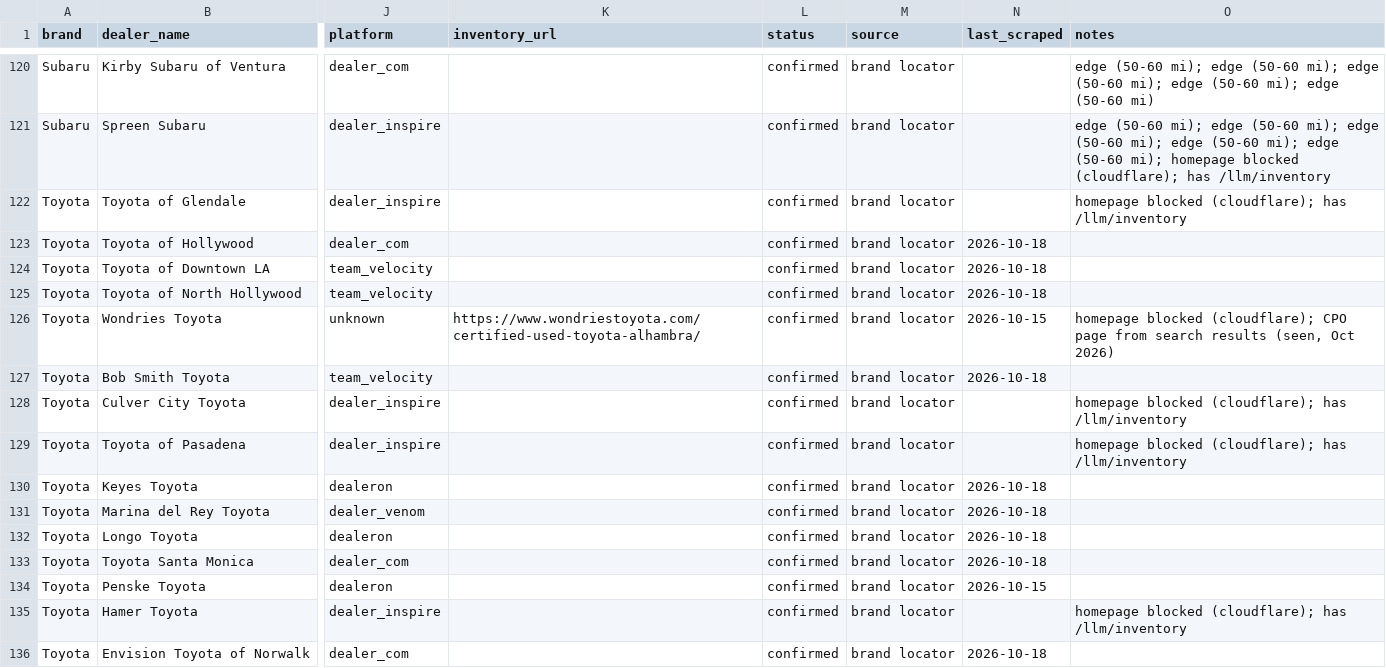
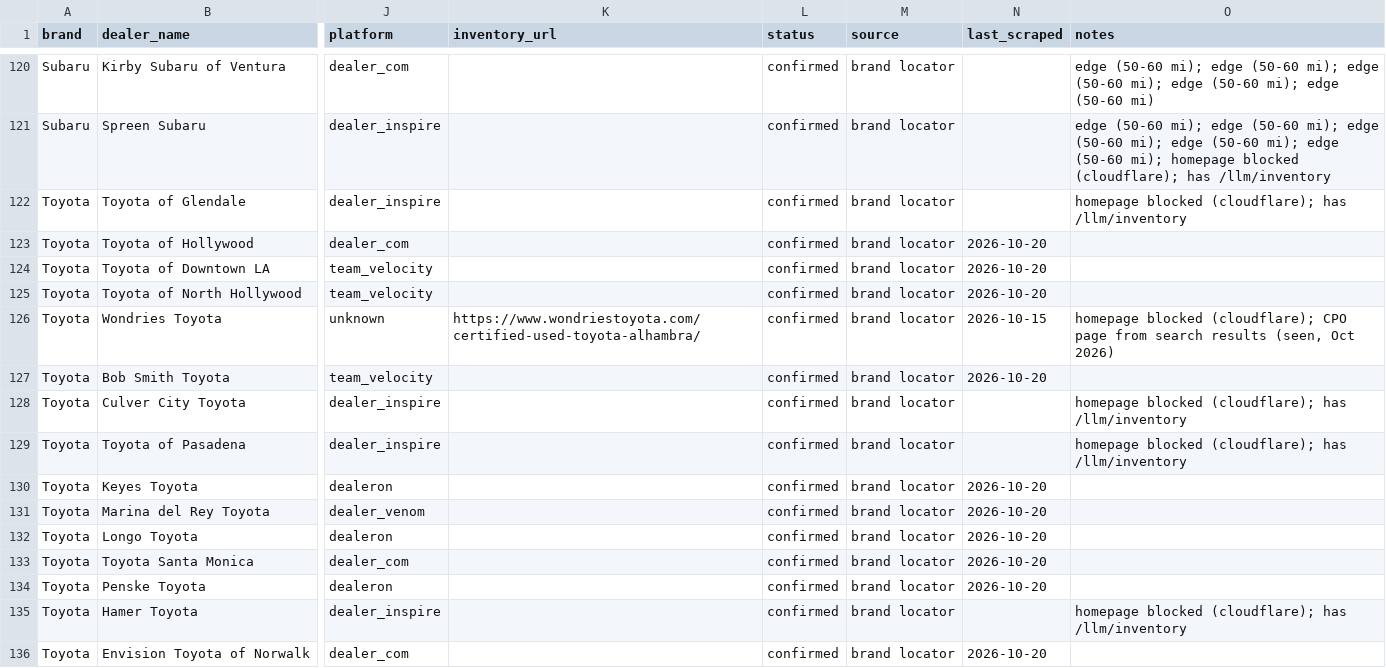
Before and after one commit to jhpdrbl/Car-finder-Ross, a CSV file: data/dealers.csv, drawn as a sheet; only a part is shown, gaps mark what is left out; the diff covers the shown part only; the diff names each change by its address in the sheet, - before the commit and + after, or states it on an @@ line.

```diff
--- a/data/dealers.csv
+++ b/data/dealers.csv
-N123:N125 (last_scraped): 2026-10-18
+N123:N125 (last_scraped): 2026-10-20
-N127 (last_scraped): 2026-10-18
+N127 (last_scraped): 2026-10-20
-N130:N133 (last_scraped): 2026-10-18
+N130:N133 (last_scraped): 2026-10-20
-N134 (last_scraped): 2026-10-15
+N134 (last_scraped): 2026-10-20
-N136 (last_scraped): 2026-10-18
+N136 (last_scraped): 2026-10-20
```
Also changed, not shown: 80 edited cells elsewhere in this file, data/coverage.csv, 4 other files.
